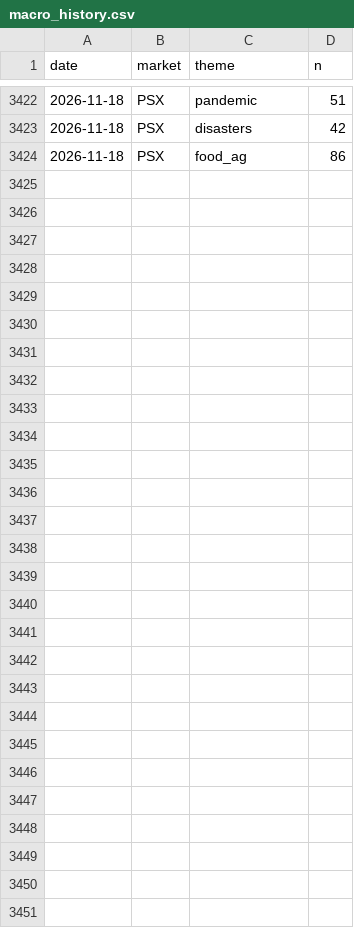
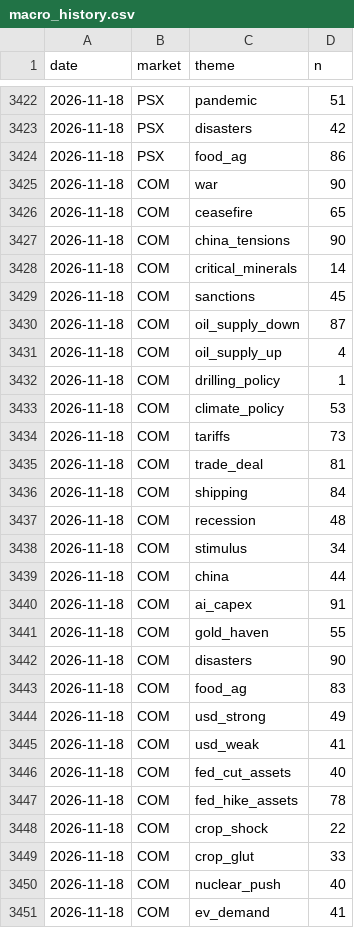
Before and after one commit to clyphor/stock-screener, a CSV file: results/macro_history.csv, drawn as a sheet; only a part is shown, gaps mark what is left out.

```diff
--- a/results/macro_history.csv
+++ b/results/macro_history.csv
@@ -3424 +3424,28 @@ date,market,theme,n
 2026-11-18,PSX,food_ag,86
+2026-11-18,COM,war,90
+2026-11-18,COM,ceasefire,65
+2026-11-18,COM,china_tensions,90
+2026-11-18,COM,critical_minerals,14
+2026-11-18,COM,sanctions,45
+2026-11-18,COM,oil_supply_down,87
+2026-11-18,COM,oil_supply_up,4
+2026-11-18,COM,drilling_policy,1
+2026-11-18,COM,climate_policy,53
+2026-11-18,COM,tariffs,73
+2026-11-18,COM,trade_deal,81
+2026-11-18,COM,shipping,84
+2026-11-18,COM,recession,48
+2026-11-18,COM,stimulus,34
+2026-11-18,COM,china,44
+2026-11-18,COM,ai_capex,91
+2026-11-18,COM,gold_haven,55
+2026-11-18,COM,disasters,90
+2026-11-18,COM,food_ag,83
+2026-11-18,COM,usd_strong,49
+2026-11-18,COM,usd_weak,41
+2026-11-18,COM,fed_cut_assets,40
+2026-11-18,COM,fed_hike_assets,78
+2026-11-18,COM,crop_shock,22
+2026-11-18,COM,crop_glut,33
+2026-11-18,COM,nuclear_push,40
+2026-11-18,COM,ev_demand,41
```
Also changed, not shown: results/label_history.csv, results/label_state.csv, 3 other files.
